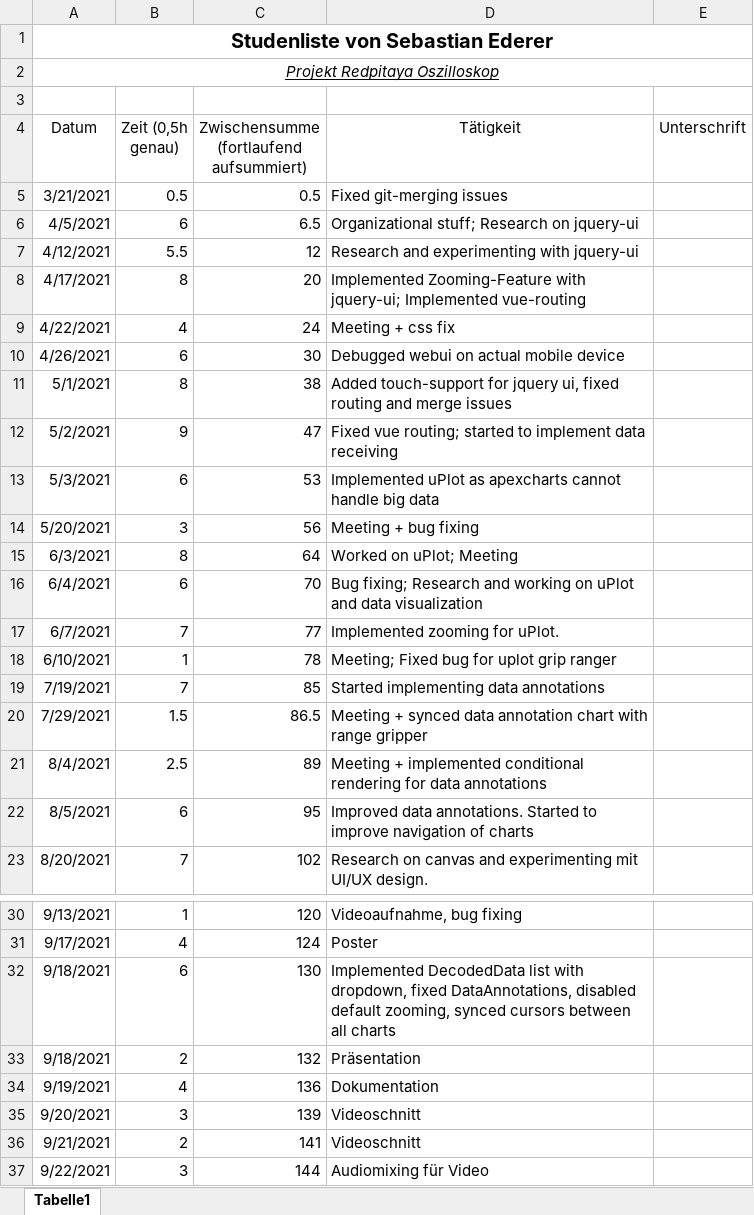
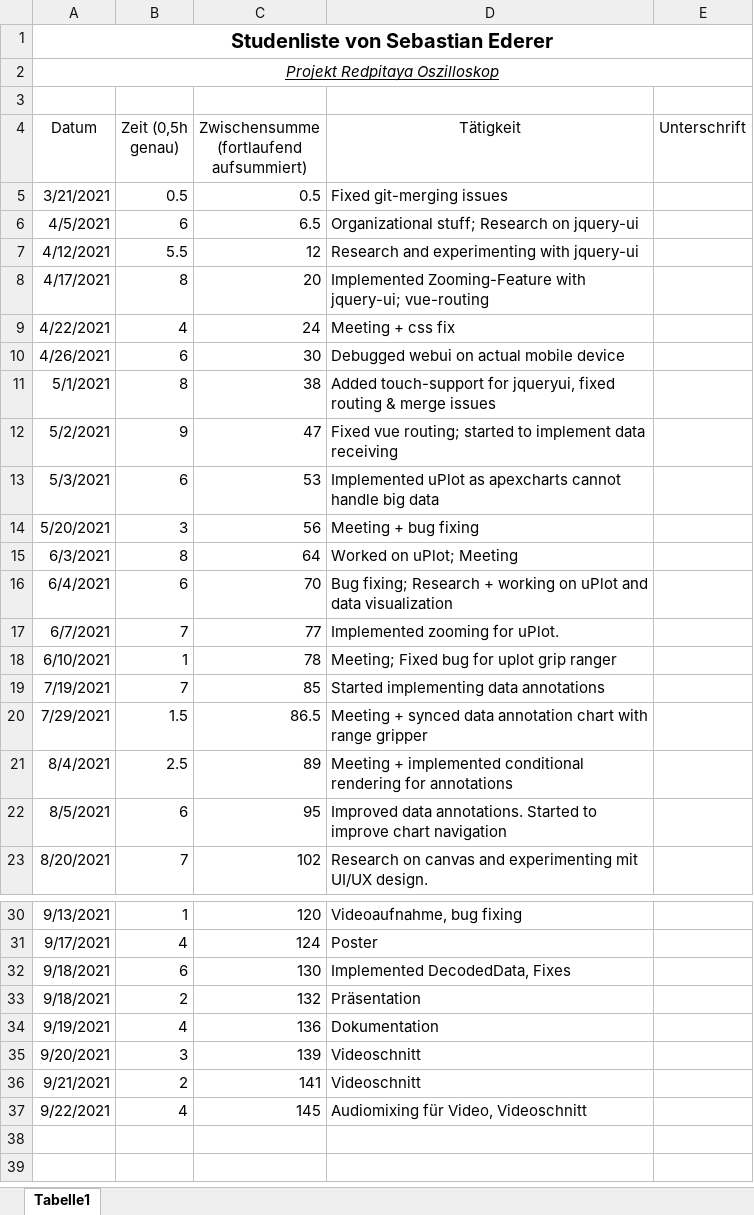
Before and after one commit to cSharpler2946/HSP-RPOSC-Redpitaya-Oszilloskop, an Excel workbook: stundenlisten/Stundenliste-SebastianEderer.xlsx, sheet Tabelle1, drawn as a sheet; only a part is shown, gaps mark what is left out; values as stored, in another font and other column widths than the file's, no borders; the diff names each change by its address in the sheet, - before the commit and + after, or states it on an @@ line.

Commit message:
Stundenliste unterschrieben

```diff
--- a/stundenlisten/Stundenliste-SebastianEderer.xlsx (sheet Tabelle1)
+++ b/stundenlisten/Stundenliste-SebastianEderer.xlsx (sheet Tabelle1)
-D8 (Tätigkeit): …with jquery-ui; Implemented vue-routing
+D8 (Tätigkeit): …with jquery-ui; vue-routing
-D11 (Tätigkeit): …touch-support for jquery ui, fixed routing and merge issues
+D11 (Tätigkeit): …touch-support for jqueryui, fixed routing & merge issues
-D16 (Tätigkeit): …fixing; Research and working on…
+D16 (Tätigkeit): …fixing; Research + working on…
-D21 (Tätigkeit): …rendering for data annotations
+D21 (Tätigkeit): …rendering for annotations
-D22 (Tätigkeit): …to improve navigation of charts
+D22 (Tätigkeit): …to improve chart navigation
-D32 (Tätigkeit): Implemented DecodedData list with dropdown, fixed DataAnnotations, disabled default zooming, synced cursors between all charts
+D32 (Tätigkeit): Implemented DecodedData, Fixes
-B37 (Zeit (0,5h genau)): 3
+B37 (Zeit (0,5h genau)): 4
-C37: 144
+C37: 145
-D37 (Tätigkeit): Audiomixing für Video
+D37 (Tätigkeit): Audiomixing für Video, Videoschnitt
```
Also changed, not shown: 1 other file.
